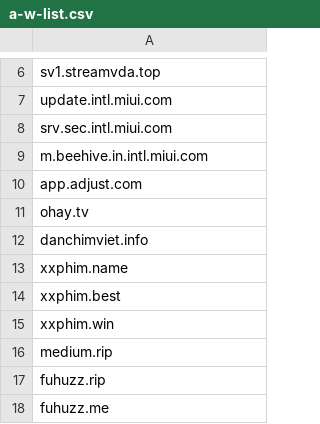
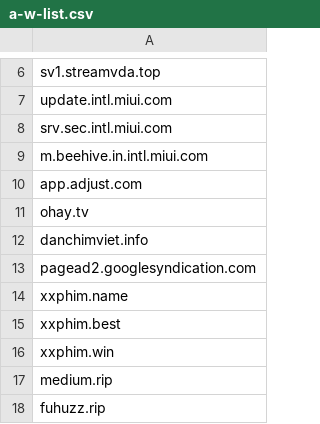
Before and after one commit to FlashStartDNS/dian, a CSV file: a-w-list.csv, drawn as a sheet; only a part is shown, gaps mark what is left out; the shorter side is filled out with more unchanged rows; the diff names each change by its address in the sheet, - before the commit and + after, or states it on an @@ line.

Commit message:
a-w-list.csv pagead2.googlesyndication.com

```diff
--- a/a-w-list.csv
+++ b/a-w-list.csv
+row 13: pagead2.googlesyndication.com
```
